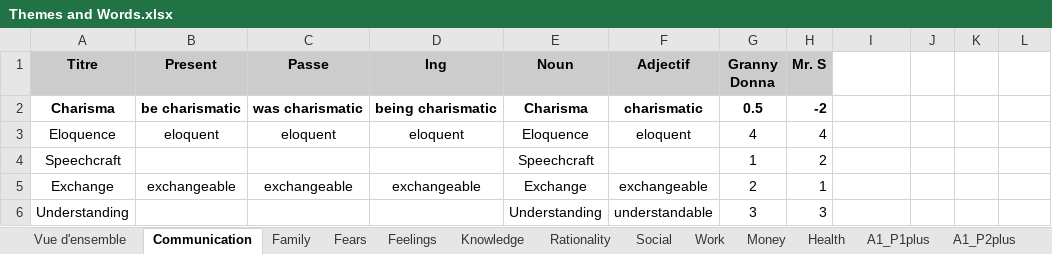
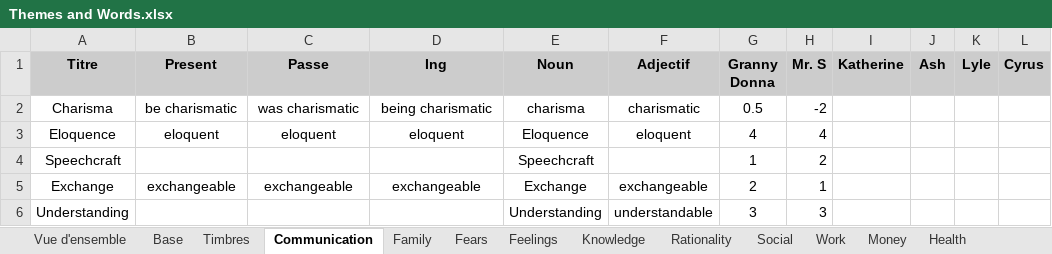
Before and after one commit to NilsVandamme/DEAR_REBORN, an Excel workbook: Assets/ImportFiles/XLS/Themes and Words.xlsx, sheet Communication, drawn as a sheet; values as stored, in another font and other column widths than the file's, no borders; charts and pictures not drawn; the diff names each change by its address in the sheet, - before the commit and + after, or states it on an @@ line.

```diff
--- a/Assets/ImportFiles/XLS/Themes and Words.xlsx (sheet Communication)
+++ b/Assets/ImportFiles/XLS/Themes and Words.xlsx (sheet Communication)
+sheet tab: Base
+sheet tab: Timbres
-I1: (empty)
+I1: Katherine
-I1:L1 fill: none
+I1:L1 fill: #CCCCCC
-J1: (empty)
+J1: Ash
-K1: (empty)
+K1: Lyle
-L1: (empty)
+L1: Cyrus
-A2:H2 bold: on
+A2:H2 bold: off
-E2 (Noun): Charisma
+E2 (Noun): charisma
```
Also changed, not shown: sheet Feelings, sheet Knowledge, sheet Social, sheet Rationality, sheet Money, sheet Work, 3 more sheets, other sheet tabs, charts or pictures, 37 other files.
